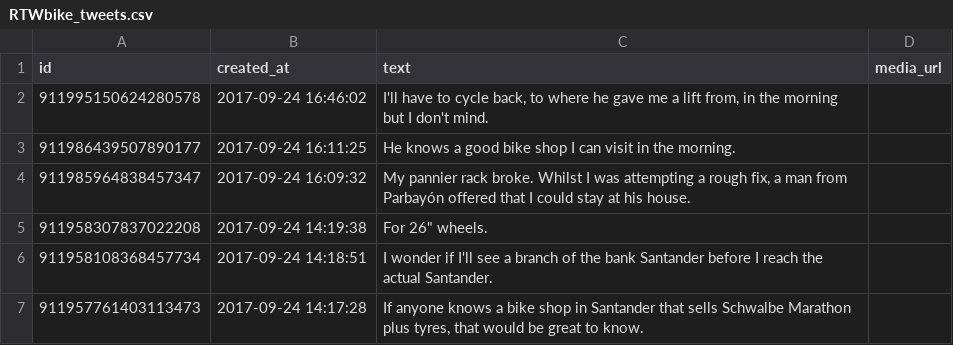
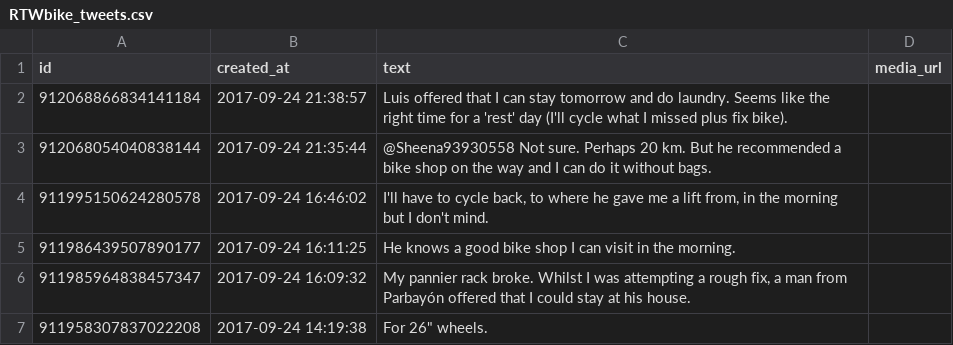
Before and after one commit to zonca/RTWbike_tweets, a CSV file: RTWbike_tweets.csv, drawn as a sheet; only a part is shown; the shorter side is filled out with more unchanged rows.

Commit message:
Update Sun Sep 24 15:00:03 PDT 2017

```diff
--- a/RTWbike_tweets.csv
+++ b/RTWbike_tweets.csv
@@ -1,2 +1,4 @@
 "id","created_at","text","media_url"
+"912068866834141184","2017-09-24 21:38:57","Luis offered that I can stay tomorrow and do laundry. Seems like the right time for a 'rest' day (I'll cycle what I missed plus fix bike).",""
+"912068054040838144","2017-09-24 21:35:44","@Sheena93930558 Not sure. Perhaps 20 km. But he recommended a bike shop on the way and I can do it without bags.",""
 "911995150624280578","2017-09-24 16:46:02","I'll have to cycle back, to where he gave me a lift from, in the morning but I don't mind.",""
```
